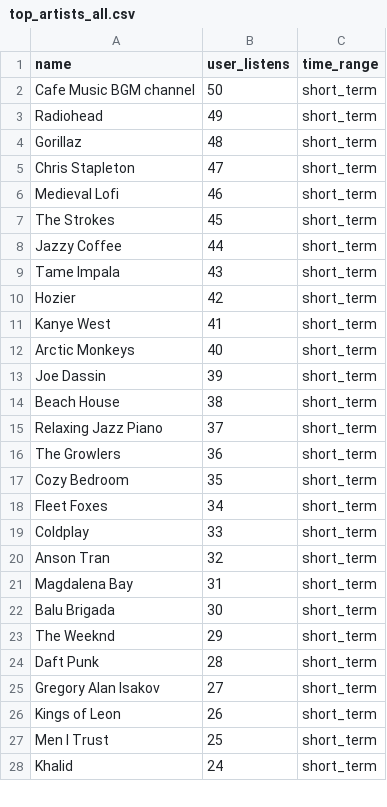
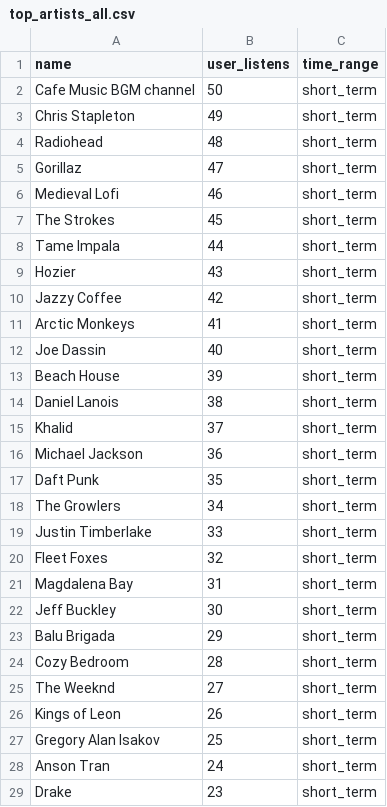
Before and after one commit to alexsoja/SpotifyDashboardProject, a CSV file: data/top_artists_all.csv, drawn as a sheet; only a part is shown; the diff covers the shown part only.

```diff
--- a/data/top_artists_all.csv
+++ b/data/top_artists_all.csv
@@ -2,27 +2,28 @@ name,user_listens,time_range
 Cafe Music BGM channel,50,short_term
-Radiohead,49,short_term
-Gorillaz,48,short_term
-Chris Stapleton,47,short_term
+Chris Stapleton,49,short_term
+Radiohead,48,short_term
+Gorillaz,47,short_term
 Medieval Lofi,46,short_term
 The Strokes,45,short_term
-Jazzy Coffee,44,short_term
-Tame Impala,43,short_term
-Hozier,42,short_term
-Kanye West,41,short_term
-Arctic Monkeys,40,short_term
-Joe Dassin,39,short_term
-Beach House,38,short_term
-Relaxing Jazz Piano,37,short_term
-The Growlers,36,short_term
-Cozy Bedroom,35,short_term
-Fleet Foxes,34,short_term
-Coldplay,33,short_term
-Anson Tran,32,short_term
+Tame Impala,44,short_term
+Hozier,43,short_term
+Jazzy Coffee,42,short_term
+Arctic Monkeys,41,short_term
+Joe Dassin,40,short_term
+Beach House,39,short_term
+Daniel Lanois,38,short_term
+Khalid,37,short_term
+Michael Jackson,36,short_term
+Daft Punk,35,short_term
+The Growlers,34,short_term
+Justin Timberlake,33,short_term
+Fleet Foxes,32,short_term
 Magdalena Bay,31,short_term
-Balu Brigada,30,short_term
-The Weeknd,29,short_term
-Daft Punk,28,short_term
-Gregory Alan Isakov,27,short_term
+Jeff Buckley,30,short_term
+Balu Brigada,29,short_term
+Cozy Bedroom,28,short_term
+The Weeknd,27,short_term
 Kings of Leon,26,short_term
-Men I Trust,25,short_term
-Khalid,24,short_term
+Gregory Alan Isakov,25,short_term
+Anson Tran,24,short_term
+Drake,23,short_term
```
Also changed, not shown: 13 added rows, 14 removed rows and 46 edited cells elsewhere in this file, data/top_tracks_all.csv, 4 other files.
